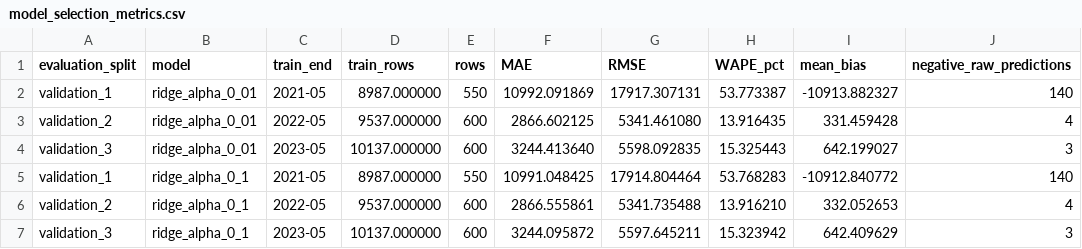
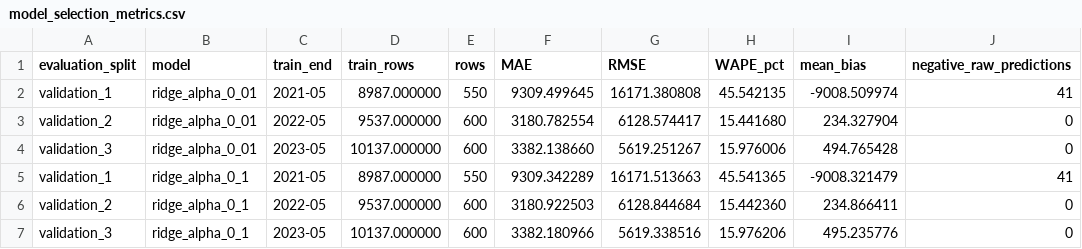
Before and after one commit to mg15best/tfm-microempresas-rurales-, a CSV file: data/metadata/model_selection_metrics.csv, drawn as a sheet; only a part is shown; the diff covers the shown part only.

```diff
--- a/data/metadata/model_selection_metrics.csv
+++ b/data/metadata/model_selection_metrics.csv
@@ -1,7 +1,7 @@
 evaluation_split,model,train_end,train_rows,rows,MAE,RMSE,WAPE_pct,mean_bias,negative_raw_predictions
-validation_1,ridge_alpha_0_01,2021-05,8987.000000,550,10992.091869,17917.307131,53.773387,-10913.882327,140
-validation_2,ridge_alpha_0_01,2022-05,9537.000000,600,2866.602125,5341.461080,13.916435,331.459428,4
-validation_3,ridge_alpha_0_01,2023-05,10137.000000,600,3244.413640,5598.092835,15.325443,642.199027,3
-validation_1,ridge_alpha_0_1,2021-05,8987.000000,550,10991.048425,17914.804464,53.768283,-10912.840772,140
-validation_2,ridge_alpha_0_1,2022-05,9537.000000,600,2866.555861,5341.735488,13.916210,332.052653,4
-validation_3,ridge_alpha_0_1,2023-05,10137.000000,600,3244.095872,5597.645211,15.323942,642.409629,3
+validation_1,ridge_alpha_0_01,2021-05,8987.000000,550,9309.499645,16171.380808,45.542135,-9008.509974,41
+validation_2,ridge_alpha_0_01,2022-05,9537.000000,600,3180.782554,6128.574417,15.441680,234.327904,0
+validation_3,ridge_alpha_0_01,2023-05,10137.000000,600,3382.138660,5619.251267,15.976006,494.765428,0
+validation_1,ridge_alpha_0_1,2021-05,8987.000000,550,9309.342289,16171.513663,45.541365,-9008.321479,41
+validation_2,ridge_alpha_0_1,2022-05,9537.000000,600,3180.922503,6128.844684,15.442360,234.866411,0
+validation_3,ridge_alpha_0_1,2023-05,10137.000000,600,3382.180966,5619.338516,15.976206,495.235776,0
```
Also changed, not shown: 106 edited cells elsewhere in this file, 16 other files.
